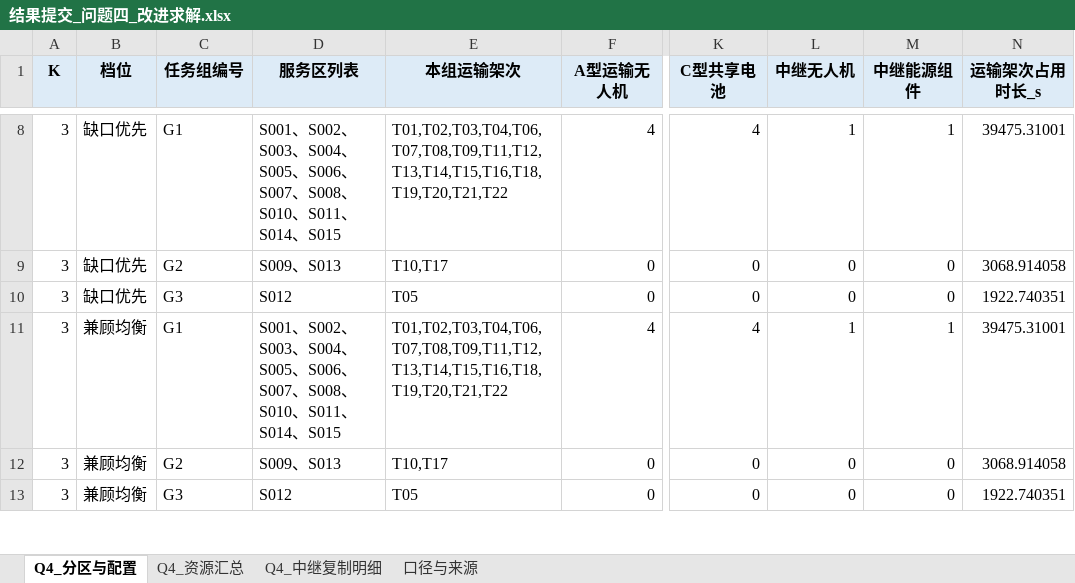
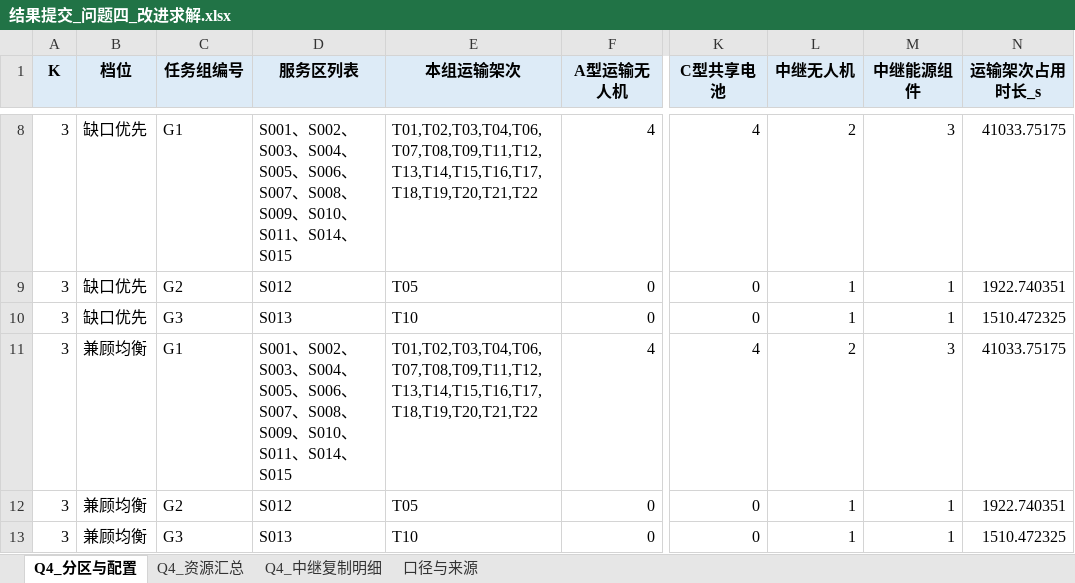
Before and after one commit to a1585425912/UAV, an Excel workbook: results/问题四_改进求解/结果提交_问题四_改进求解.xlsx, sheet Q4_分区与配置, drawn as a sheet; only a part is shown, gaps mark what is left out; values as stored, in another font and other column widths than the file's, no borders; the diff covers the shown part only; the diff names each change by its address in the sheet, - before the commit and + after, or states it on an @@ line.

```diff
--- a/results/问题四_改进求解/结果提交_问题四_改进求解.xlsx (sheet Q4_分区与配置)
+++ b/results/问题四_改进求解/结果提交_问题四_改进求解.xlsx (sheet Q4_分区与配置)
-D8 (服务区列表): …S008、S010、…
+D8 (服务区列表): …S008、S009、S010、…
-E8 (本组运输架次): T01,T02,T03,T04,T06,T07,T08,T09,T11,T12,T13,T14,T15,T16,T18,T19,T20,T21,T22
+E8 (本组运输架次): T01,T02,T03,T04,T06,T07,T08,T09,T11,T12,T13,T14,T15,T16,T17,T18,T19,T20,T21,T22
-L8 (中继无人机): 1
+L8 (中继无人机): 2
-M8 (中继能源组件): 1
+M8 (中继能源组件): 3
-N8 (运输架次占用时长_s): 39475.31001
+N8 (运输架次占用时长_s): 41033.75175
-D9 (服务区列表): S009、S013
+D9 (服务区列表): S012
-E9 (本组运输架次): T10,T17
+E9 (本组运输架次): T05
-L9:L10 (中继无人机): 0
+L9:L10 (中继无人机): 1
-M9:M10 (中继能源组件): 0
+M9:M10 (中继能源组件): 1
-N9 (运输架次占用时长_s): 3068.914058
+N9 (运输架次占用时长_s): 1922.740351
-D10 (服务区列表): S012
+D10 (服务区列表): S013
-E10 (本组运输架次): T05
+E10 (本组运输架次): T10
-N10 (运输架次占用时长_s): 1922.740351
+N10 (运输架次占用时长_s): 1510.472325
-D11 (服务区列表): …S008、S010、…
+D11 (服务区列表): …S008、S009、S010、…
-E11 (本组运输架次): T01,T02,T03,T04,T06,T07,T08,T09,T11,T12,T13,T14,T15,T16,T18,T19,T20,T21,T22
+E11 (本组运输架次): T01,T02,T03,T04,T06,T07,T08,T09,T11,T12,T13,T14,T15,T16,T17,T18,T19,T20,T21,T22
-L11 (中继无人机): 1
+L11 (中继无人机): 2
-M11 (中继能源组件): 1
+M11 (中继能源组件): 3
-N11 (运输架次占用时长_s): 39475.31001
+N11 (运输架次占用时长_s): 41033.75175
-D12 (服务区列表): S009、S013
+D12 (服务区列表): S012
-E12 (本组运输架次): T10,T17
+E12 (本组运输架次): T05
-L12:L13 (中继无人机): 0
+L12:L13 (中继无人机): 1
-M12:M13 (中继能源组件): 0
+M12:M13 (中继能源组件): 1
-N12 (运输架次占用时长_s): 3068.914058
+N12 (运输架次占用时长_s): 1922.740351
-D13 (服务区列表): S012
+D13 (服务区列表): S013
-E13 (本组运输架次): T05
+E13 (本组运输架次): T10
-N13 (运输架次占用时长_s): 1922.740351
+N13 (运输架次占用时长_s): 1510.472325
```
Also changed, not shown: 2 added rows, 2 removed rows and 42 edited cells elsewhere in this sheet, sheet Q4_中继复制明细, sheet Q4_资源汇总, sheet 口径与来源, 46 other files.
